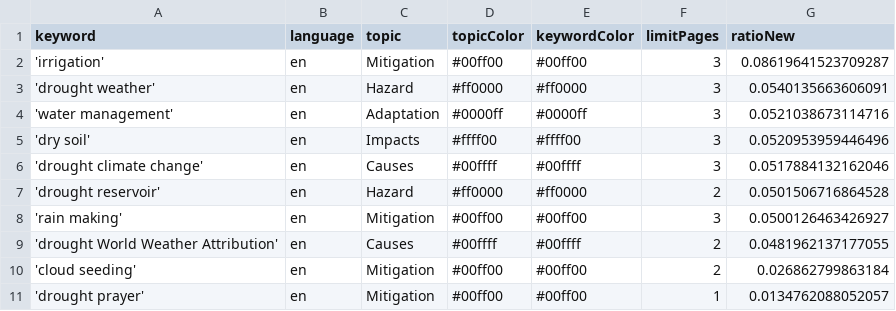
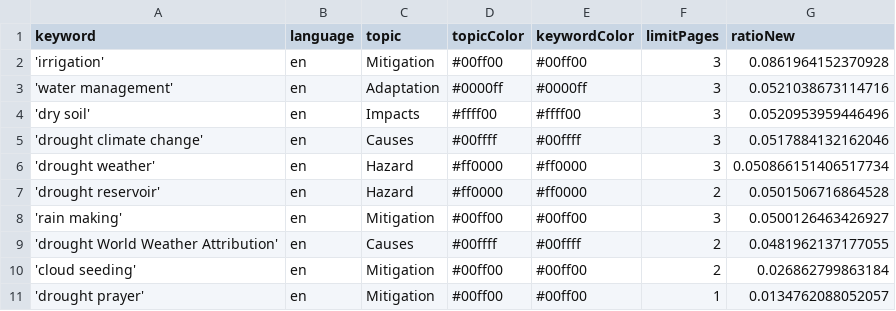
Before and after one commit to hb219-news/droughtIsComing, a CSV file: keywords.csv, drawn as a sheet.

Commit message:
Commit from GitHub Actions (harvest:0.0)

```diff
--- a/keywords.csv
+++ b/keywords.csv
@@ -1,4 +1,3 @@
 keyword,language,topic,topicColor,keywordColor,limitPages,ratioNew
-'irrigation',en,Mitigation,#00ff00,#00ff00,3,0.08619641523709287
-'drought weather',en,Hazard,#ff0000,#ff0000,3,0.0540135663606091
+'irrigation',en,Mitigation,#00ff00,#00ff00,3,0.0861964152370928
 'water management',en,Adaptation,#0000ff,#0000ff,3,0.0521038673114716
@@ -6,2 +5,3 @@ keyword,language,topic,topicColor,keywordColor,limitPages,ratioNew
 'drought climate change',en,Causes,#00ffff,#00ffff,3,0.0517884132162046
+'drought weather',en,Hazard,#ff0000,#ff0000,3,0.050866151406517734
 'drought reservoir',en,Hazard,#ff0000,#ff0000,2,0.0501506716864528
```
